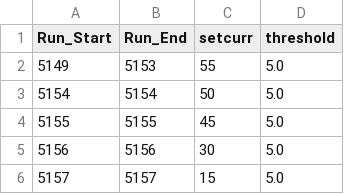
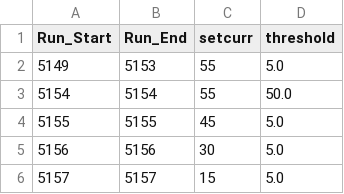
Before and after one commit to trottar/UTIL_KAONLT, a CSV file: DB/PARAM/Current_Parameters.csv, drawn as a sheet; only a part is shown.

```diff
--- a/DB/PARAM/Current_Parameters.csv
+++ b/DB/PARAM/Current_Parameters.csv
@@ -2,3 +2,3 @@ Run_Start,Run_End,setcurr,threshold
 5149,5153,55,5.0
-5154,5154,50,5.0
+5154,5154,55,50.0
 5155,5155,45,5.0
```
Also changed, not shown: DB/PARAM/PID_Parameters.csv.
